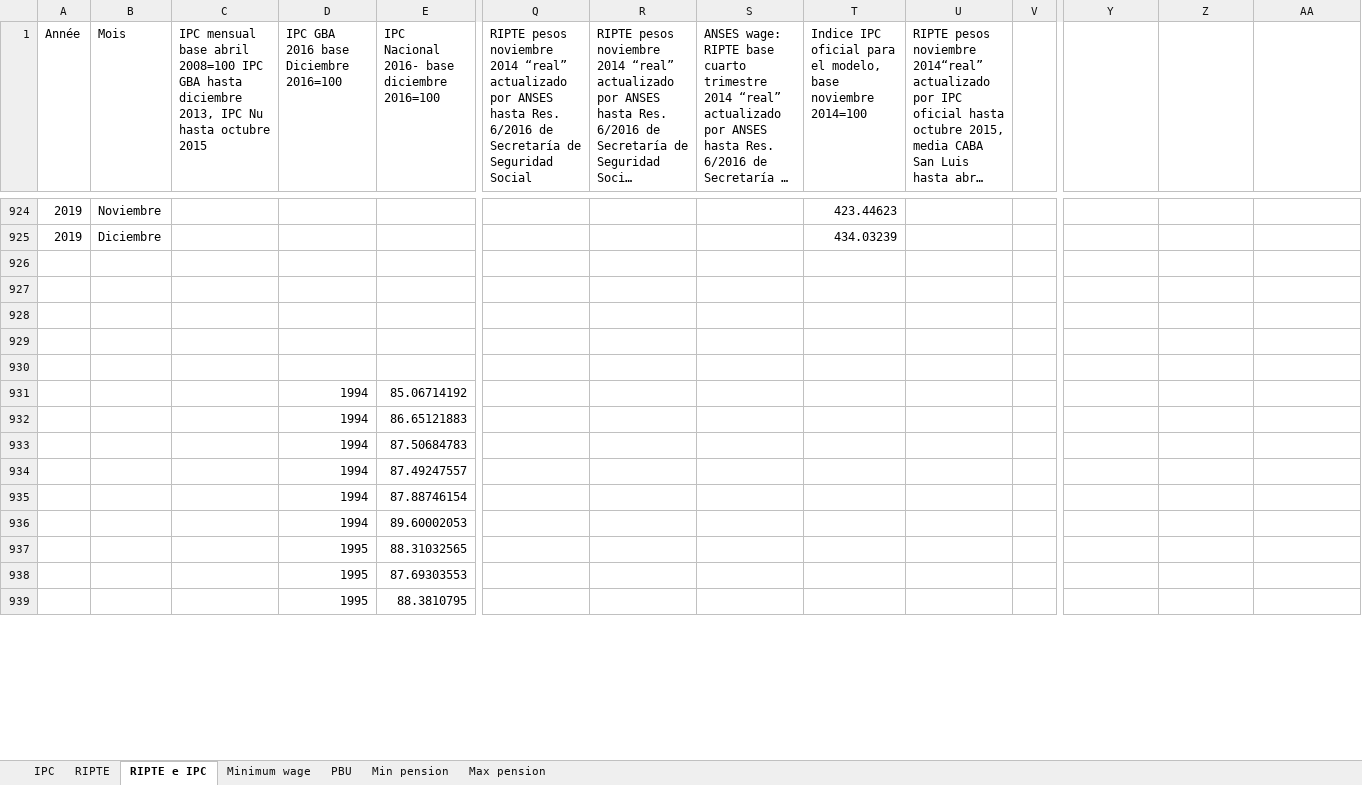
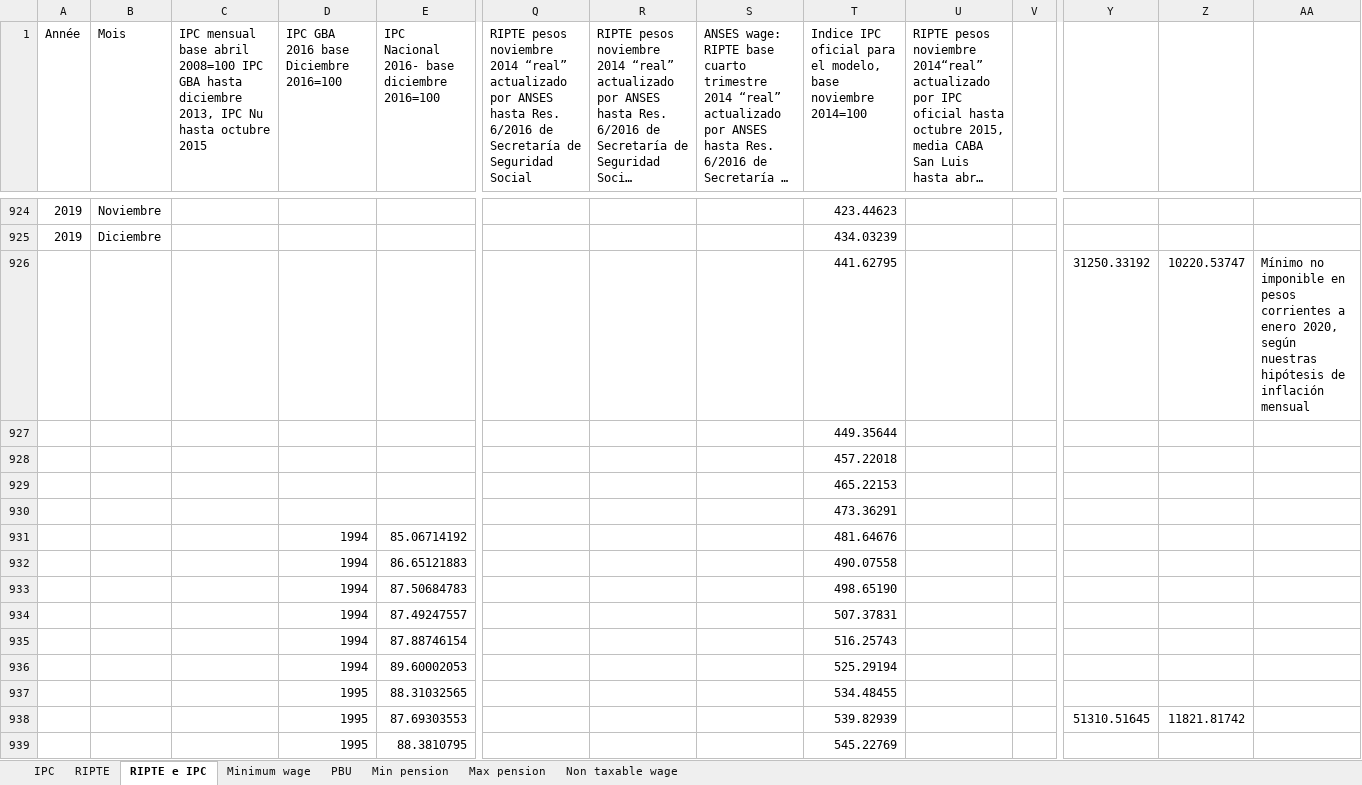
Before and after one commit to leonardo-calcagno/MISSAR, an Excel workbook: LIAM2_commented_code/Historical_indexes/Compute_globals/Inflation_RIPTE_and_ANSES_discounting.xlsx, sheet RIPTE e IPC, drawn as a sheet; only a part is shown, gaps mark what is left out; long unchanged cells end in …; values as stored, in another font and other column widths than the file's, no cell formats; charts and pictures not drawn; removed rows and columns are numbered as before the commit, all else as after; rows hold the shown columns only; the diff covers the shown part only; the diff names each change by its address in the sheet, - before the commit and + after, or states it on an @@ line.

Commit message:
Update non taxable income, IPC 1.75 2020, 1 2021, 0 2020 monthly for real non taxable income

```diff
--- a/LIAM2_commented_code/Historical_indexes/Compute_globals/Inflation_RIPTE_and_ANSES_discounting.xlsx (sheet RIPTE e IPC)
+++ b/LIAM2_commented_code/Historical_indexes/Compute_globals/Inflation_RIPTE_and_ANSES_discounting.xlsx (sheet RIPTE e IPC)
+sheet tab: Non taxable wage
-row 926: (empty)
+row 926:  |  |  |  |  |  |  |  | 441.62795 |  |  | 31250.33192 | 10220.53747 | Mínimo no imponible en pesos corrientes a enero 2020, según nuestras hipótesis de inflación mensual
-T927: (empty)
+T927: 449.35644
-T928: (empty)
+T928: 457.22018
-T929: (empty)
+T929: 465.22153
-T930: (empty)
+T930: 473.36291
-T931: (empty)
+T931: 481.64676
-T932: (empty)
+T932: 490.07558
-T933: (empty)
+T933: 498.65190
-T934: (empty)
+T934: 507.37831
-T935: (empty)
+T935: 516.25743
-T936: (empty)
+T936: 525.29194
-T937: (empty)
+T937: 534.48455
-row 938:  |  |  | 1995 | 87.69303553
+row 938:  |  |  | 1995 | 87.69303553 |  |  |  | 539.82939 |  |  | 51310.51645 | 11821.81742
-T939: (empty)
+T939: 545.22769
```
Also changed, not shown: 1 added row, 1 removed row and 40 edited cells elsewhere in this sheet, cell formats, charts or pictures, LIAM2_commented_code/Historical_indexes/Compute_globals/globals_transposed_prosp_COMPUTATION.xlsx, 1 other file.
